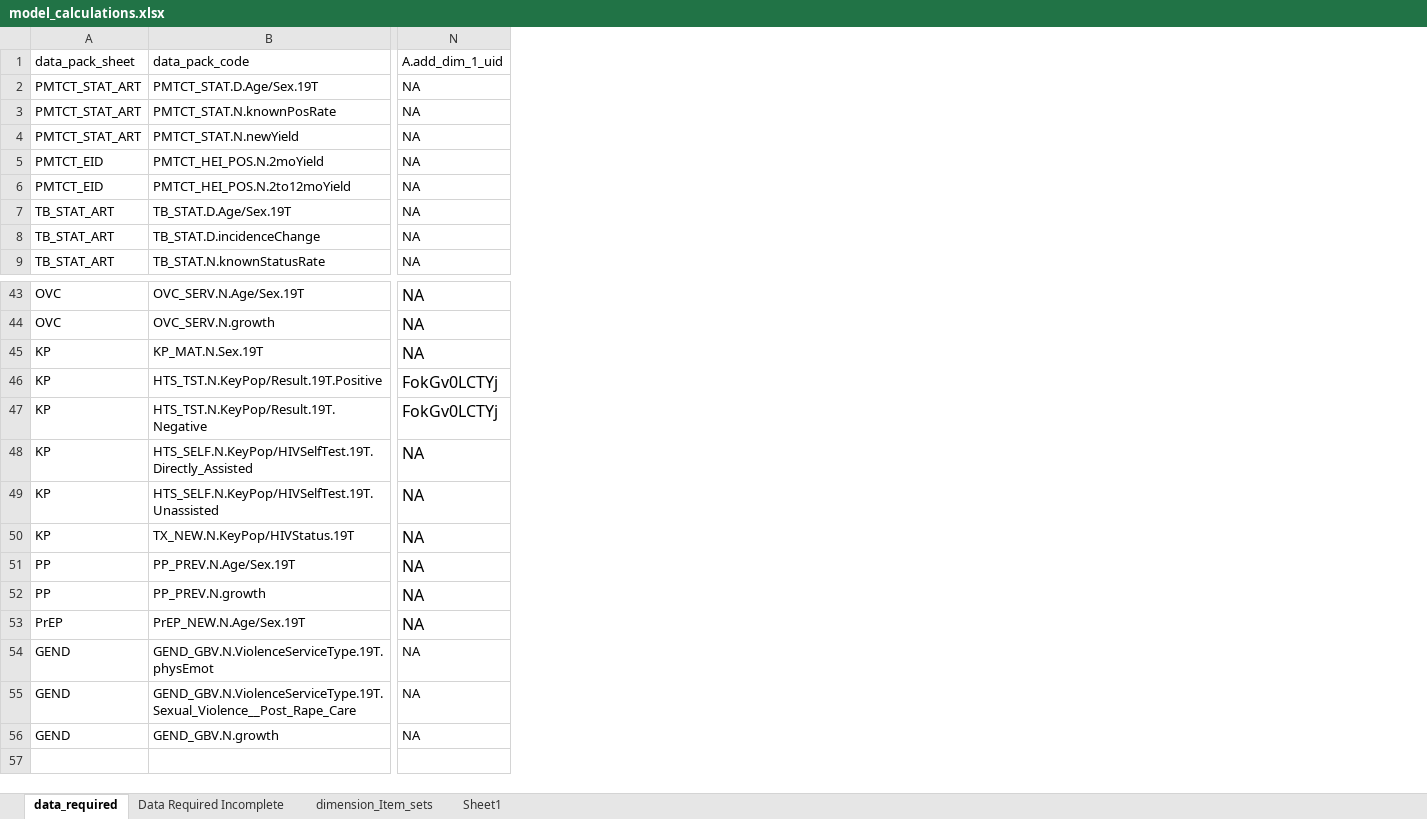
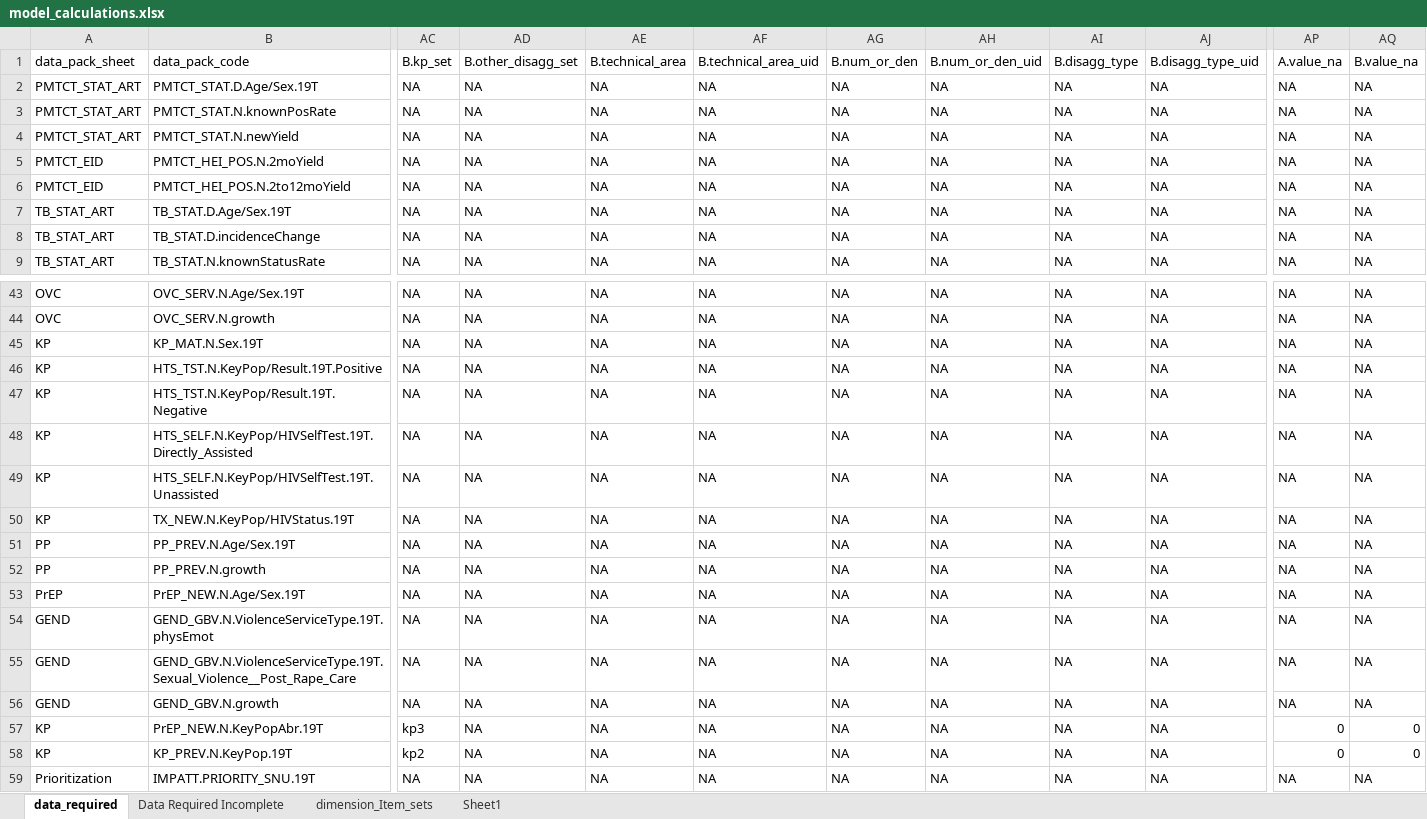
Before and after one commit to pepfar-datim/data-pack-commons, an Excel workbook: data-raw/model_calculations/model_calculations.xlsx, sheet data_required, drawn as a sheet; only a part is shown, gaps mark what is left out; values as stored, in another font and other column widths than the file's, no borders; removed rows and columns are numbered as before the commit, all else as after; rows hold the shown columns only; the diff covers the shown part only; the diff names each change by its address in the sheet, - before the commit and + after, or states it on an @@ line.

```diff
--- a/data-raw/model_calculations/model_calculations.xlsx (sheet data_required)
+++ b/data-raw/model_calculations/model_calculations.xlsx (sheet data_required)
@@ column N hidden, rows 1-9: A.add_dim_1_uid | NA | NA | NA | NA | NA | NA | NA | NA; rows 43-56: NA | NA | NA | FokGv0LCTYj | FokGv0LCTYj | NA | NA | NA | NA | NA | NA | NA | NA | NA @@
+column AC, rows 1-9: B.kp_set | NA | NA | NA | NA | NA | NA | NA | NA; rows 43-56: all NA
+column AD, rows 1-9: B.other_disagg_set | NA | NA | NA | NA | NA | NA | NA | NA; rows 43-56: all NA
+column AE, rows 1-9: B.technical_area | NA | NA | NA | NA | NA | NA | NA | NA; rows 43-56: all NA
+column AF, rows 1-9: B.technical_area_uid | NA | NA | NA | NA | NA | NA | NA | NA; rows 43-56: all NA
+column AG, rows 1-9: B.num_or_den | NA | NA | NA | NA | NA | NA | NA | NA; rows 43-56: all NA
+column AH, rows 1-9: B.num_or_den_uid | NA | NA | NA | NA | NA | NA | NA | NA; rows 43-56: all NA
+column AI, rows 1-9: B.disagg_type | NA | NA | NA | NA | NA | NA | NA | NA; rows 43-56: all NA
+column AJ, rows 1-9: B.disagg_type_uid | NA | NA | NA | NA | NA | NA | NA | NA; rows 43-56: all NA
+column AP, rows 1-9: A.value_na | NA | NA | NA | NA | NA | NA | NA | NA; rows 43-56: all NA
+column AQ, rows 1-9: B.value_na | NA | NA | NA | NA | NA | NA | NA | NA; rows 43-56: all NA
+row 57: KP | PrEP_NEW.N.KeyPopAbr.19T | kp3 | NA | NA | NA | NA | NA | NA | NA | 0 | 0
+row 58: KP | KP_PREV.N.KeyPop.19T | kp2 | NA | NA | NA | NA | NA | NA | NA | 0 | 0
+row 59: Prioritization | IMPATT.PRIORITY_SNU.19T | NA | NA | NA | NA | NA | NA | NA | NA | NA | NA
```
Also changed, not shown: 32 edited cells and cell formats elsewhere in this sheet, sheet dimension_Item_sets, hidden cells, data-raw/model_calculations_test/model_calculations_test.xlsx, 14 other files.
